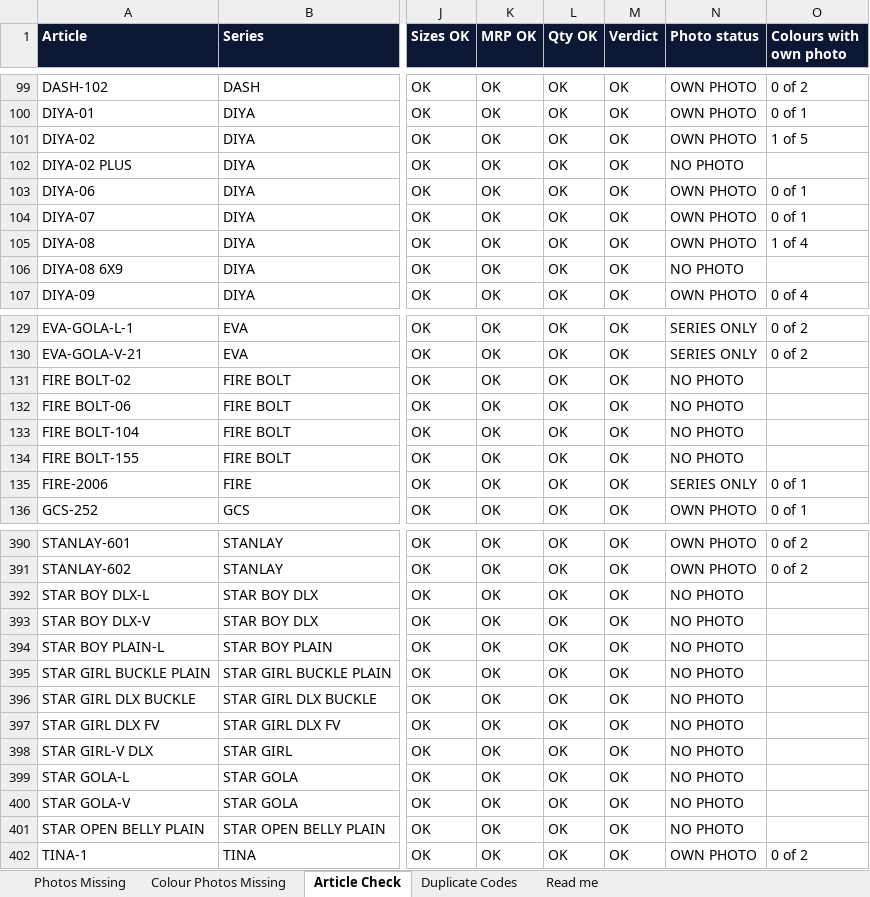
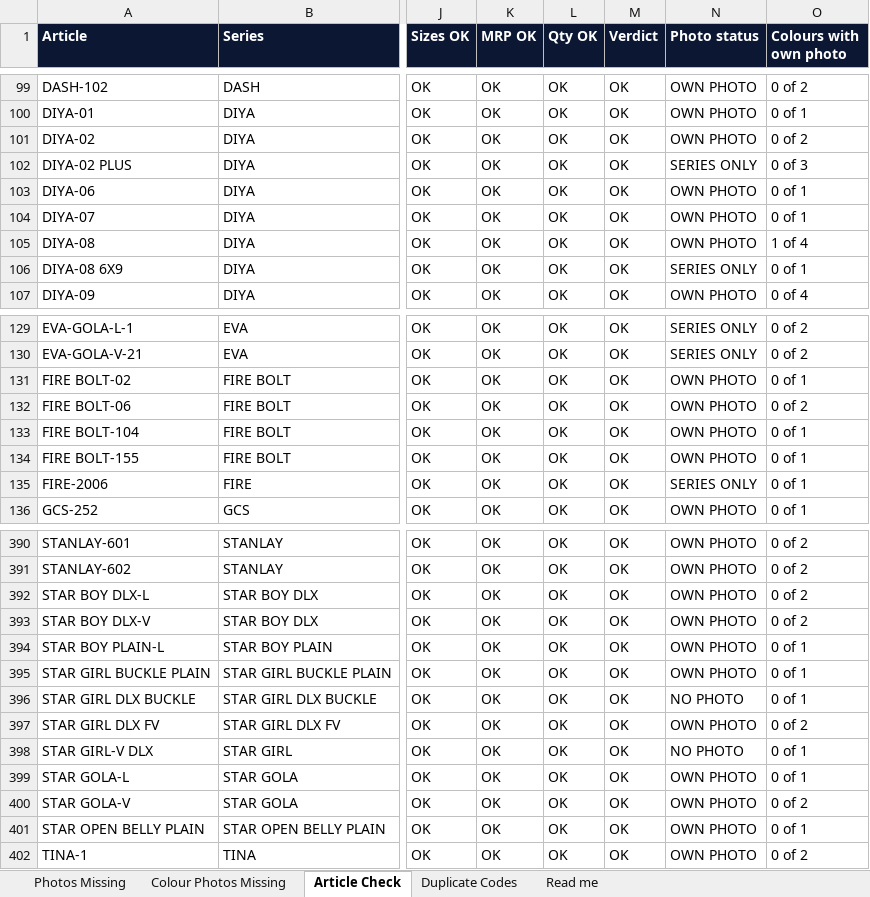
Before and after one commit to OjasBD2005/STARKIDZ.TRACKER, an Excel workbook: Article-Photos-Missing.xlsx, sheet Article Check, drawn as a sheet; only a part is shown, gaps mark what is left out; values as stored, in another font and other column widths than the file's, no borders; the diff covers the shown part only; the diff names each change by its address in the sheet, - before the commit and + after, or states it on an @@ line.

```diff
--- a/Article-Photos-Missing.xlsx (sheet Article Check)
+++ b/Article-Photos-Missing.xlsx (sheet Article Check)
-O101 (Colours with own photo): 1 of 5
+O101 (Colours with own photo): 0 of 2
-N102 (Photo status): NO PHOTO
+N102 (Photo status): SERIES ONLY
-O102 (Colours with own photo): (empty)
+O102 (Colours with own photo): 0 of 3
-N106 (Photo status): NO PHOTO
+N106 (Photo status): SERIES ONLY
-O106 (Colours with own photo): (empty)
+O106 (Colours with own photo): 0 of 1
-N131:N134 (Photo status): NO PHOTO
+N131:N134 (Photo status): OWN PHOTO
-O131 (Colours with own photo): (empty)
+O131 (Colours with own photo): 0 of 1
-O132 (Colours with own photo): (empty)
+O132 (Colours with own photo): 0 of 2
-O133:O134 (Colours with own photo): (empty)
+O133:O134 (Colours with own photo): 0 of 1
-N392:N395 (Photo status): NO PHOTO
+N392:N395 (Photo status): OWN PHOTO
-O392:O393 (Colours with own photo): (empty)
+O392:O393 (Colours with own photo): 0 of 2
-O394:O396 (Colours with own photo): (empty)
+O394:O396 (Colours with own photo): 0 of 1
-N397 (Photo status): NO PHOTO
+N397 (Photo status): OWN PHOTO
-O397 (Colours with own photo): (empty)
+O397 (Colours with own photo): 0 of 2
-O398:O399 (Colours with own photo): (empty)
+O398:O399 (Colours with own photo): 0 of 1
-N399:N401 (Photo status): NO PHOTO
+N399:N401 (Photo status): OWN PHOTO
-O400 (Colours with own photo): (empty)
+O400 (Colours with own photo): 0 of 2
-O401 (Colours with own photo): (empty)
+O401 (Colours with own photo): 0 of 1
```
Also changed, not shown: 11 edited cells elsewhere in this sheet, sheet Photos Missing, sheet Read me, 2 other files.
